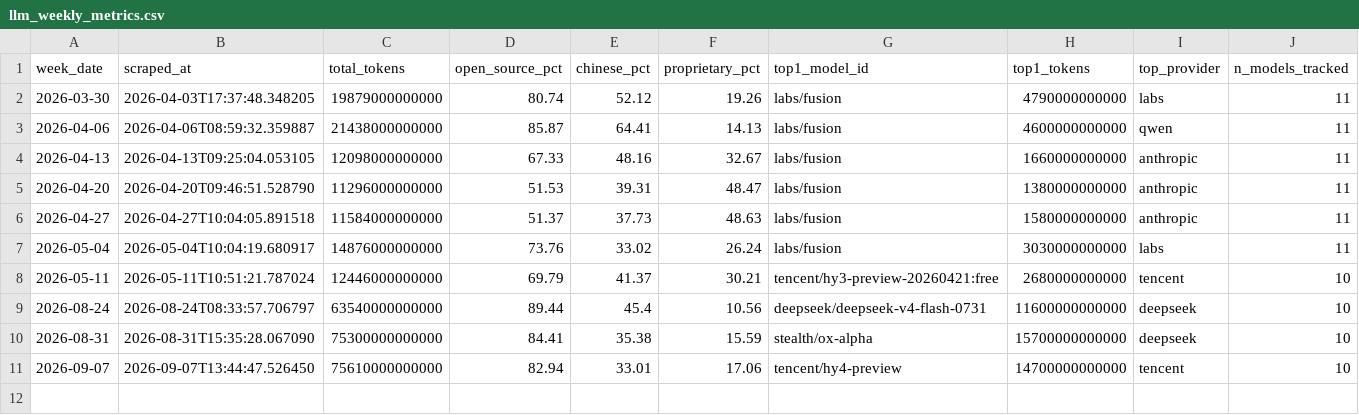
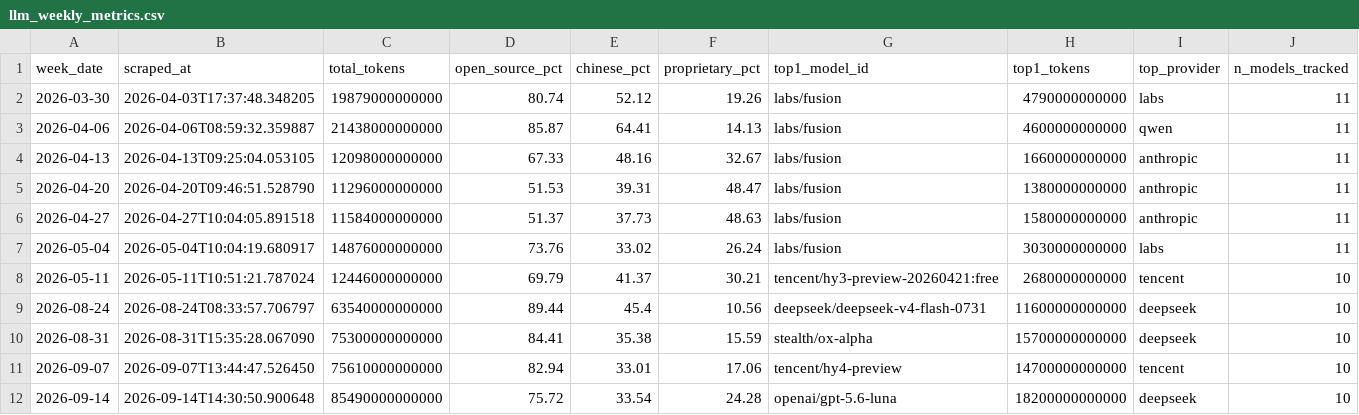
Before and after one commit to AlexLS8888/ai-monitor-public, a CSV file: data/llm_weekly_metrics.csv, drawn as a sheet.

```diff
--- a/data/llm_weekly_metrics.csv
+++ b/data/llm_weekly_metrics.csv
@@ -11 +11,2 @@ week_date,scraped_at,total_tokens,open_source_pct,chinese_pct,proprietary_pct,to
 2026-09-07,2026-09-07T13:44:47.526450,75610000000000,82.94,33.01,17.06,tencent/hy4-preview,14700000000000,tencent,10
+2026-09-14,2026-09-14T14:30:50.900648,85490000000000,75.72,33.54,24.28,openai/gpt-5.6-luna,18200000000000,deepseek,10
```
Also changed, not shown: data/provider_share_history.csv, 2 other files.
